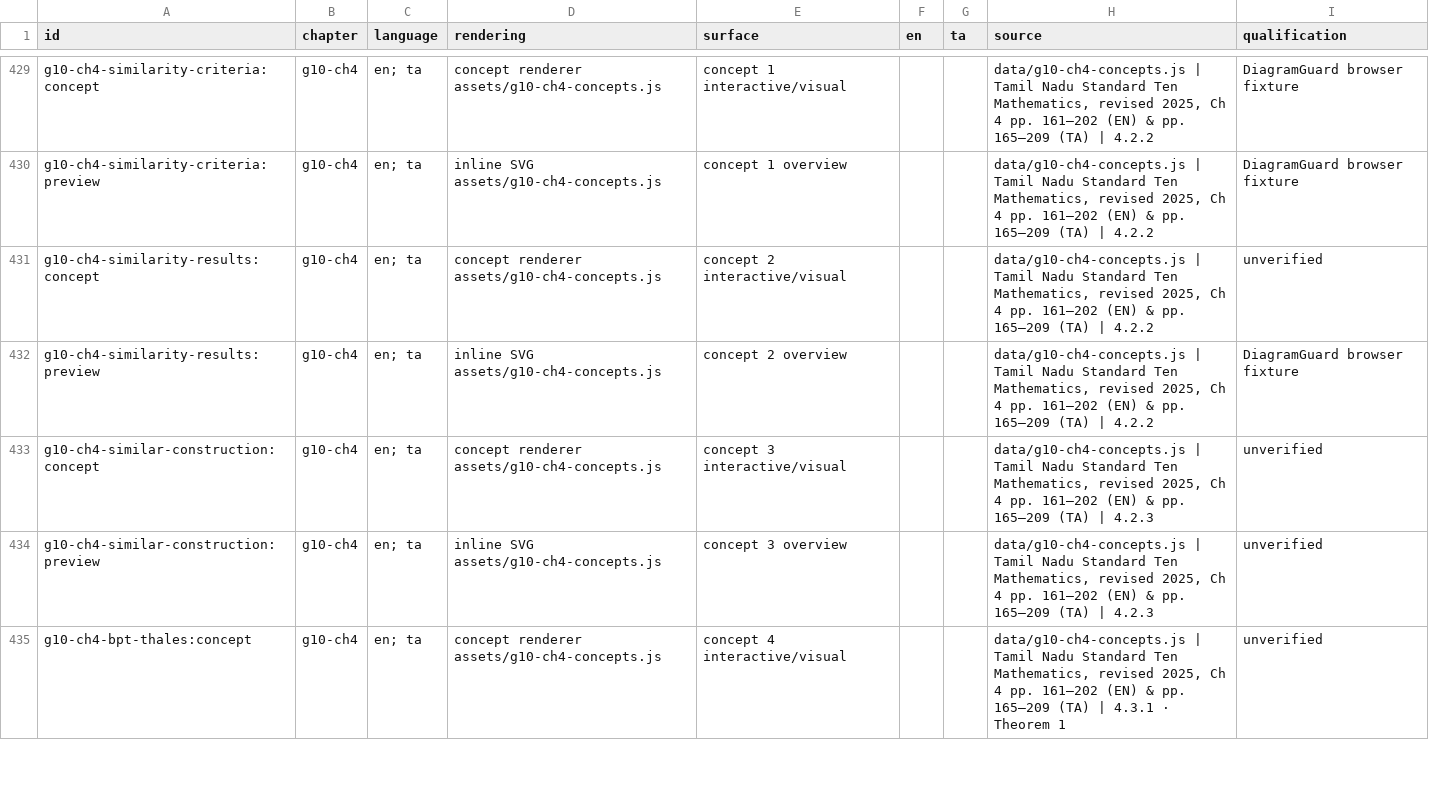
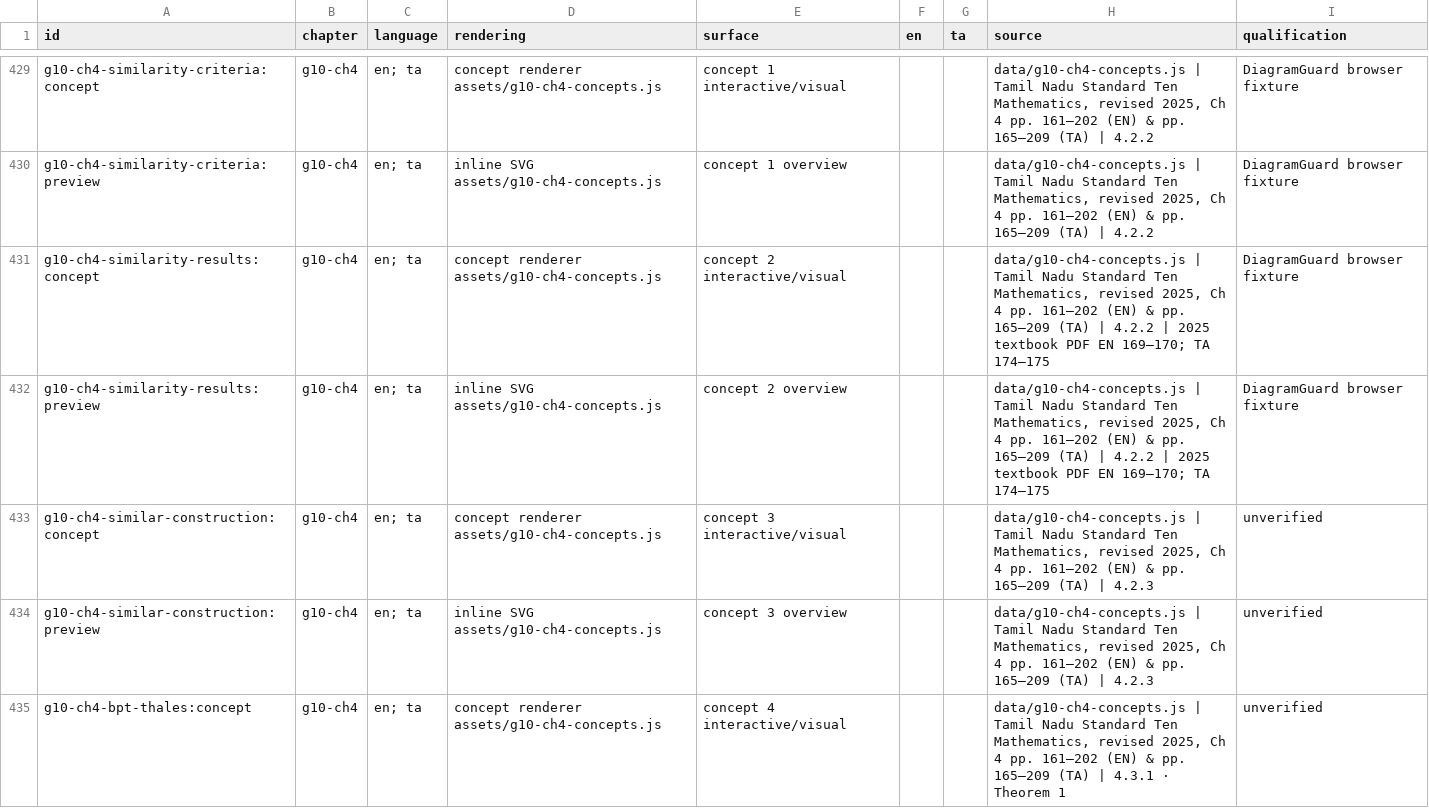
Before and after one commit to vigneswaranmba20-afk/Triggle, a CSV file: docs/evidence/ver-diagramguard-v1-0/inventory.csv, drawn as a sheet; only a part is shown, gaps mark what is left out.

```diff
--- a/docs/evidence/ver-diagramguard-v1-0/inventory.csv
+++ b/docs/evidence/ver-diagramguard-v1-0/inventory.csv
@@ -430,4 +430,4 @@ id,chapter,language,rendering,surface,en,ta,source,qualification
 "g10-ch4-similarity-criteria:preview","g10-ch4","en; ta","inline SVG assets/g10-ch4-concepts.js","concept 1 overview","","","data/g10-ch4-concepts.js | Tamil Nadu Standard Ten Mathematics, revised 2025, Ch 4 pp. 161–202 (EN) & pp. 165–209 (TA) | 4.2.2","DiagramGuard browser fixture"
-"g10-ch4-similarity-results:concept","g10-ch4","en; ta","concept renderer assets/g10-ch4-concepts.js","concept 2 interactive/visual","","","data/g10-ch4-concepts.js | Tamil Nadu Standard Ten Mathematics, revised 2025, Ch 4 pp. 161–202 (EN) & pp. 165–209 (TA) | 4.2.2","unverified"
-"g10-ch4-similarity-results:preview","g10-ch4","en; ta","inline SVG assets/g10-ch4-concepts.js","concept 2 overview","","","data/g10-ch4-concepts.js | Tamil Nadu Standard Ten Mathematics, revised 2025, Ch 4 pp. 161–202 (EN) & pp. 165–209 (TA) | 4.2.2","DiagramGuard browser fixture"
+"g10-ch4-similarity-results:concept","g10-ch4","en; ta","concept renderer assets/g10-ch4-concepts.js","concept 2 interactive/visual","","","data/g10-ch4-concepts.js | Tamil Nadu Standard Ten Mathematics, revised 2025, Ch 4 pp. 161–202 (EN) & pp. 165–209 (TA) | 4.2.2 | 2025 textbook PDF EN 169–170; TA 174–175","DiagramGuard browser fixture"
+"g10-ch4-similarity-results:preview","g10-ch4","en; ta","inline SVG assets/g10-ch4-concepts.js","concept 2 overview","","","data/g10-ch4-concepts.js | Tamil Nadu Standard Ten Mathematics, revised 2025, Ch 4 pp. 161–202 (EN) & pp. 165–209 (TA) | 4.2.2 | 2025 textbook PDF EN 169–170; TA 174–175","DiagramGuard browser fixture"
 "g10-ch4-similar-construction:concept","g10-ch4","en; ta","concept renderer assets/g10-ch4-concepts.js","concept 3 interactive/visual","","","data/g10-ch4-concepts.js | Tamil Nadu Standard Ten Mathematics, revised 2025, Ch 4 pp. 161–202 (EN) & pp. 165–209 (TA) | 4.2.3","unverified"
```
Also changed, not shown: 21 other files.
